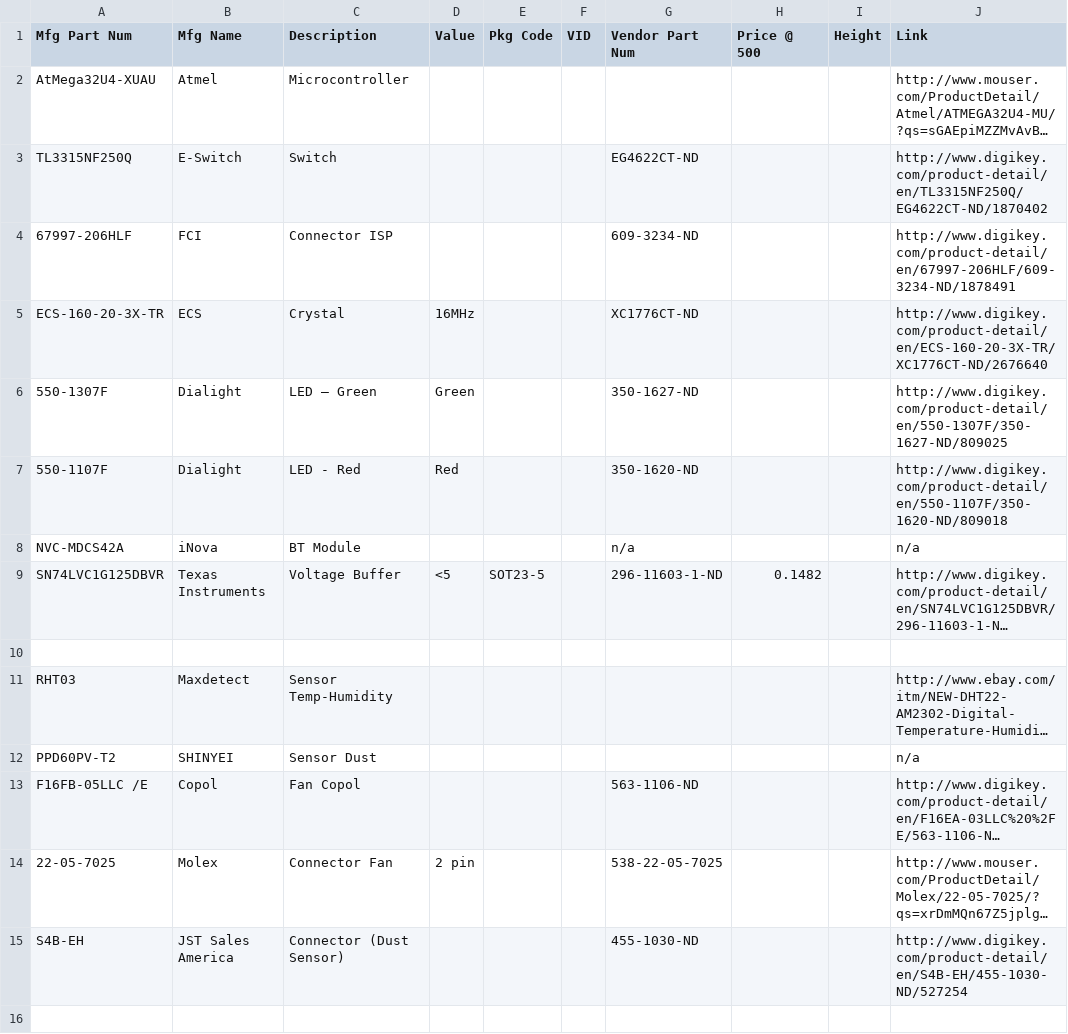
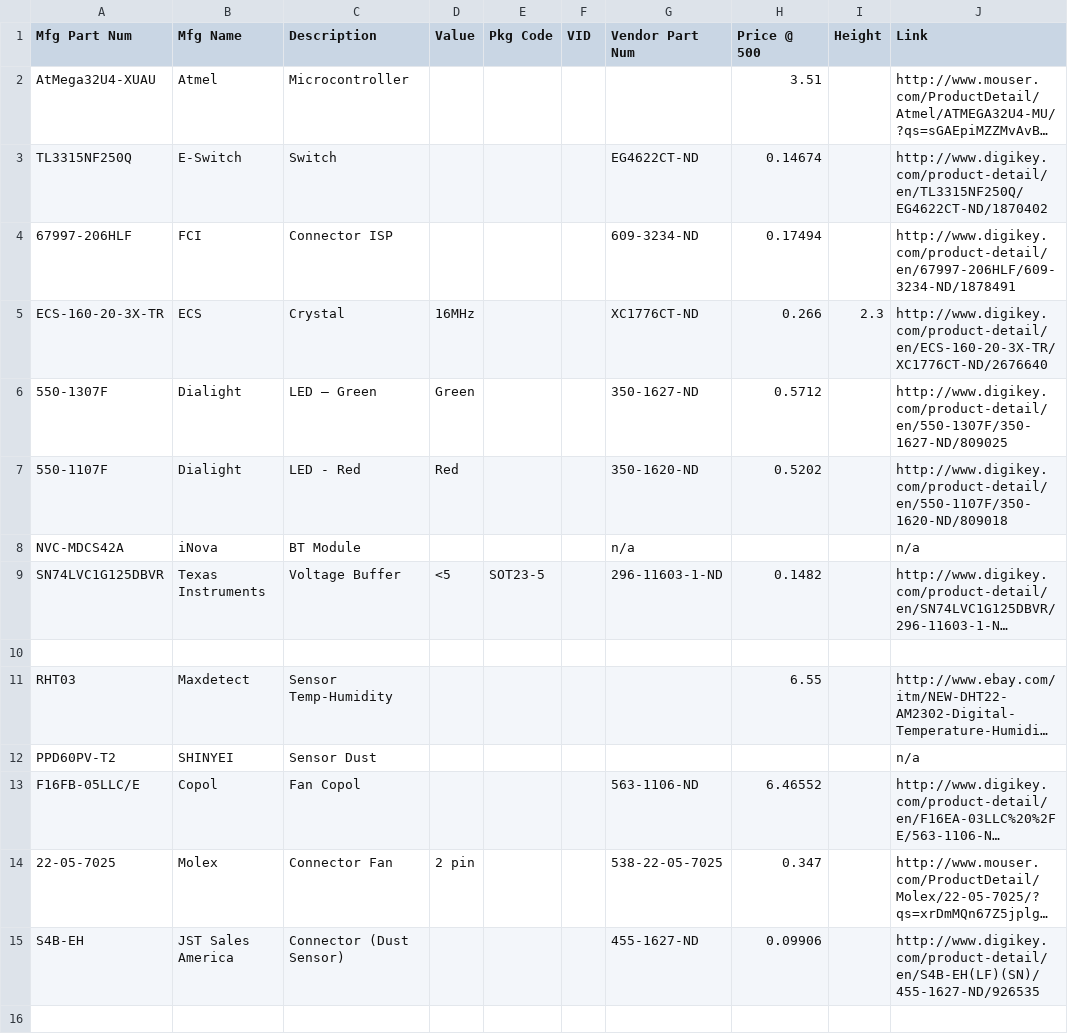
Before and after one commit to vitiral/Airbeam, a CSV file: Airbeam-PARTSDB.csv, drawn as a sheet; only a part is shown; long unchanged cells end in …; the diff covers the shown part only; the diff names each change by its address in the sheet, - before the commit and + after, or states it on an @@ line.

```diff
--- a/Airbeam-PARTSDB.csv
+++ b/Airbeam-PARTSDB.csv
-H2 (Price @ 500): (empty)
+H2 (Price @ 500): 3.51
-H3 (Price @ 500): (empty)
+H3 (Price @ 500): 0.14674
-H4 (Price @ 500): (empty)
+H4 (Price @ 500): 0.17494
-H5 (Price @ 500): (empty)
+H5 (Price @ 500): 0.266
-I5 (Height): (empty)
+I5 (Height): 2.3
-H6 (Price @ 500): (empty)
+H6 (Price @ 500): 0.5712
-H7 (Price @ 500): (empty)
+H7 (Price @ 500): 0.5202
-H11 (Price @ 500): (empty)
+H11 (Price @ 500): 6.55
-A13 (Mfg Part Num): F16FB-05LLC /E
+A13 (Mfg Part Num): F16FB-05LLC/E
-H13 (Price @ 500): (empty)
+H13 (Price @ 500): 6.46552
-H14 (Price @ 500): (empty)
+H14 (Price @ 500): 0.347
-G15 (Vendor Part Num): 455-1030-ND
+G15 (Vendor Part Num): 455-1627-ND
-H15 (Price @ 500): (empty)
+H15 (Price @ 500): 0.09906
-J15 (Link): http://www.digikey.com/product-detail/en/S4B-EH/455-1030-ND/527254
+J15 (Link): http://www.digikey.com/product-detail/en/S4B-EH(LF)(SN)/455-1627-ND/926535
```
Also changed, not shown: 1 added row, 1 removed row and 31 edited cells elsewhere in this file, Airbeamv0_01_BOM.csv, 3 other files.
